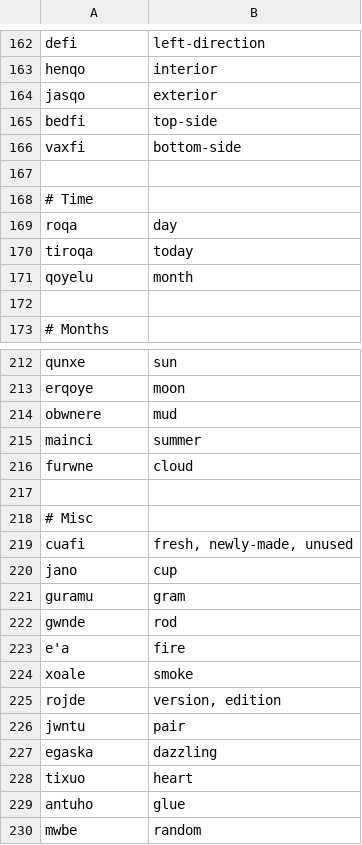
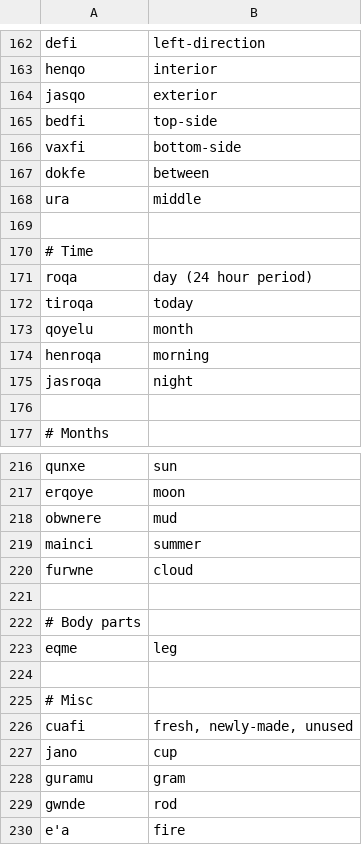
Before and after one commit to rngesus-wept/puflantu, a TSV file: root_nouns.tsv, drawn as a sheet; only a part is shown, gaps mark what is left out; the shorter side is filled out with more unchanged rows.

Commit message:
Fill out sphinx translation (#12)

```diff
--- a/root_nouns.tsv
+++ b/root_nouns.tsv
@@ -166,7 +166,11 @@ bedfi	top-side
 vaxfi	bottom-side
+dokfe	between
+ura	middle
 
 # Time
-roqa	day
+roqa	day (24 hour period)
 tiroqa	today
 qoyelu	month
+henroqa	morning
+jasroqa	night
 
@@ -216,2 +220,5 @@ mainci	summer
 furwne	cloud
+
+# Body parts
+eqme	leg
 
```
Also changed, not shown: root_closed.tsv, 2 other files.
